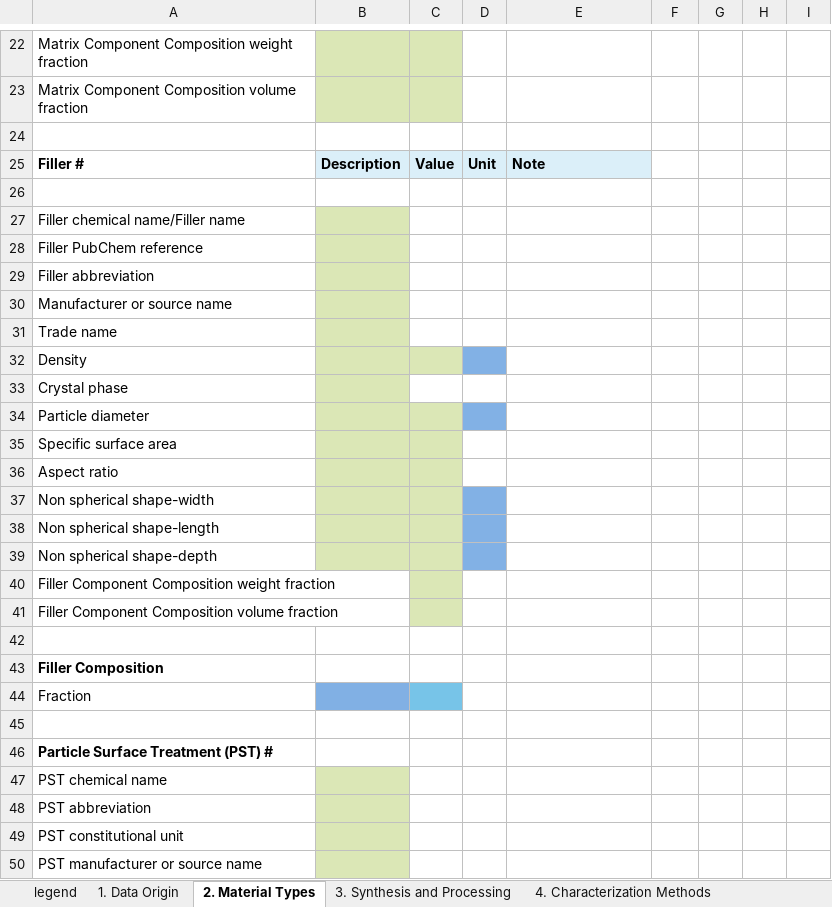
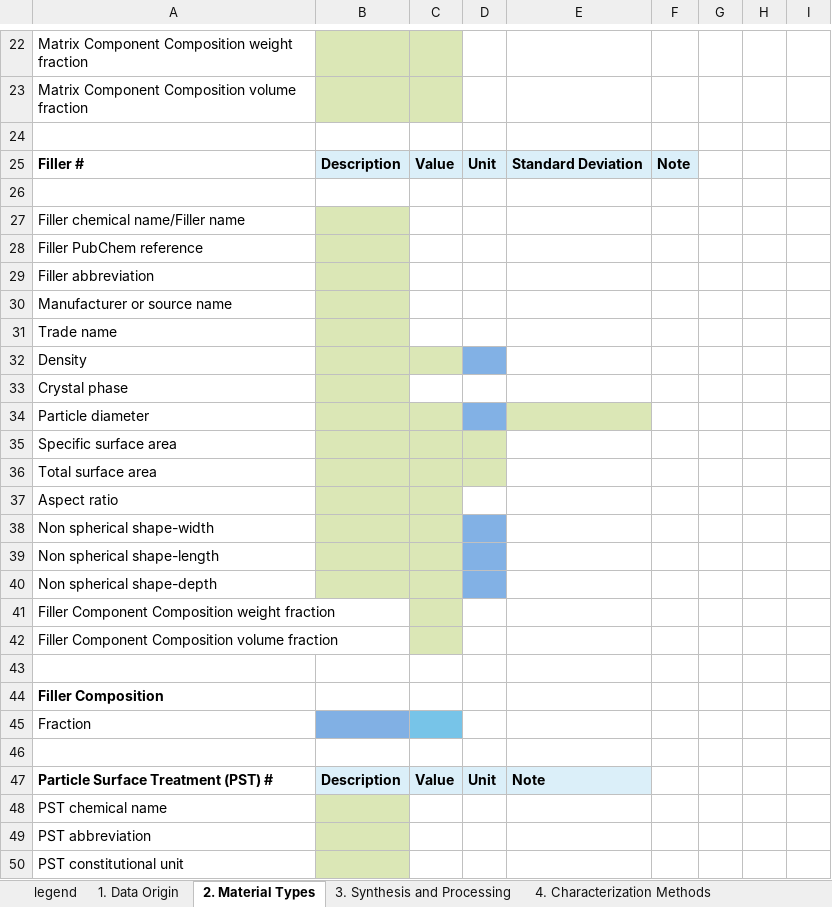
Before and after one commit to bingyinh/nanomine_xlsx2xml, an Excel workbook: master_template.xlsx, sheet 2. Material Types, drawn as a sheet; only a part is shown, gaps mark what is left out; the shorter side is filled out with more unchanged rows; values as stored, in another font and other column widths than the file's, no borders; removed rows and columns are numbered as before the commit, all else as after; the diff names each change by its address in the sheet, - before the commit and + after, or states it on an @@ line.

```diff
--- a/master_template.xlsx (sheet 2. Material Types)
+++ b/master_template.xlsx (sheet 2. Material Types)
-E25: Note
+E25: Standard Deviation
-F25: (empty)
+F25: Note
-F25 fill: none
+F25 fill: #DBEFF9
-E34 fill: none
+E34 fill: #DBE7B6
-D35 fill: none
+D35 fill: #DBE7B6
+row 36: Total surface area
-row 46: Particle Surface Treatment (PST) #
+row 47: Particle Surface Treatment (PST) # | Description | Value | Unit | Note
```
Also changed, not shown: sheet 5.6 Properties-Rheological, sheet 5.1 Properties-Mechanical, sheet 5.4 Properties-Thermal, sheet 1. Data Origin, sheet 5.2 Properties-Viscoelastic.
